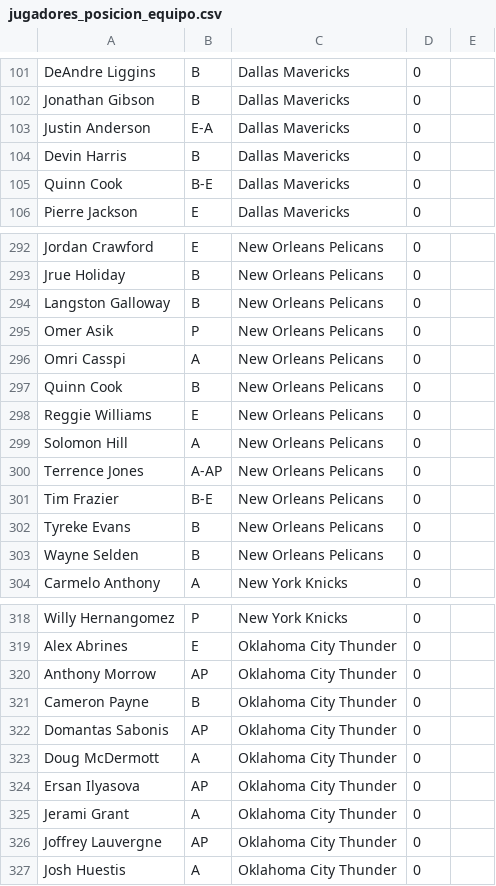
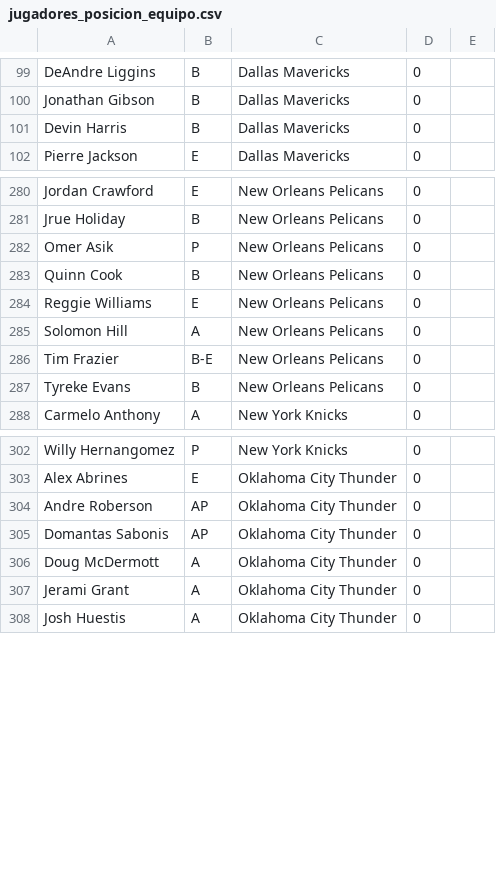
Before and after one commit to VillalbaEsp/basketmunio, a CSV file: ficherosImportanes/excelsDatos/jugadores_posicion_equipo.csv, drawn as a sheet; only a part is shown, gaps mark what is left out; the diff covers the shown part only.

```diff
--- a/ficherosImportanes/excelsDatos/jugadores_posicion_equipo.csv
+++ b/ficherosImportanes/excelsDatos/jugadores_posicion_equipo.csv
@@ -102,5 +100,3 @@ DeAndre Liggins,B,Dallas Mavericks,0
 Jonathan Gibson,B,Dallas Mavericks,0
-Justin Anderson,E-A,Dallas Mavericks,0
 Devin Harris,B,Dallas Mavericks,0
-Quinn Cook,B-E,Dallas Mavericks,0
 Pierre Jackson,E,Dallas Mavericks,0
@@ -293,5 +281,3 @@ Jordan Crawford,E,New Orleans Pelicans,0
 Jrue Holiday,B,New Orleans Pelicans,0
-Langston Galloway,B,New Orleans Pelicans,0
 Omer Asik,P,New Orleans Pelicans,0
-Omri Casspi,A,New Orleans Pelicans,0
 Quinn Cook,B,New Orleans Pelicans,0
@@ -299,6 +285,4 @@ Reggie Williams,E,New Orleans Pelicans,0
 Solomon Hill,A,New Orleans Pelicans,0
-Terrence Jones,A-AP,New Orleans Pelicans,0
 Tim Frazier,B-E,New Orleans Pelicans,0
 Tyreke Evans,B,New Orleans Pelicans,0
-Wayne Selden,B,New Orleans Pelicans,0
 Carmelo Anthony,A,New York Knicks,0
@@ -319,9 +303,6 @@ Willy Hernangomez,P,New York Knicks,0
 Alex Abrines,E,Oklahoma City Thunder,0
-Anthony Morrow,AP,Oklahoma City Thunder,0
-Cameron Payne,B,Oklahoma City Thunder,0
+Andre Roberson,AP,Oklahoma City Thunder,0
 Domantas Sabonis,AP,Oklahoma City Thunder,0
 Doug McDermott,A,Oklahoma City Thunder,0
-Ersan Ilyasova,AP,Oklahoma City Thunder,0
 Jerami Grant,A,Oklahoma City Thunder,0
-Joffrey Lauvergne,AP,Oklahoma City Thunder,0
 Josh Huestis,A,Oklahoma City Thunder,0
```
Also changed, not shown: 1 added row, 14 removed rows and 3 edited cells elsewhere in this file, ficherosImportanes/excelsDatos/jugadoresEstadisticas/atlanta_hawks.csv, ficherosImportanes/excelsDatos/jugadoresEstadisticas/boston_celtics.csv, 9 other files.
